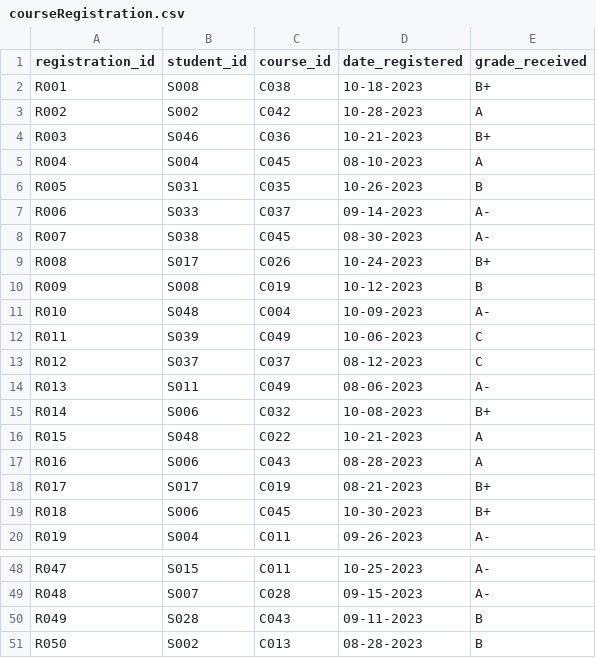
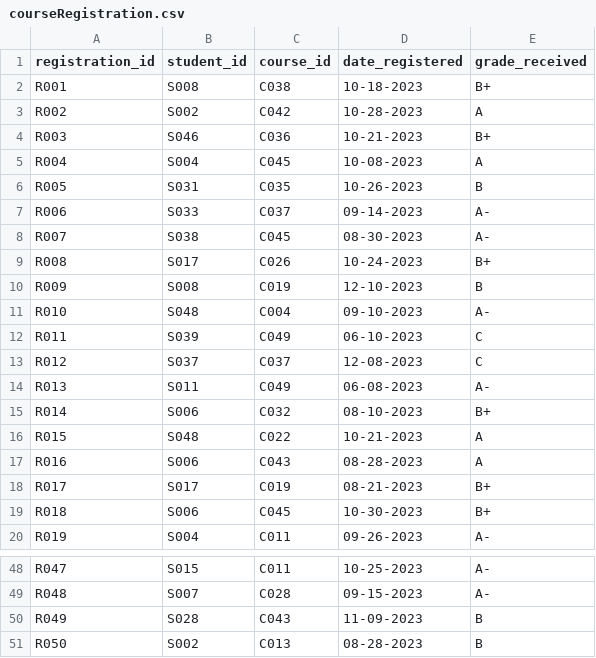
Before and after one commit to prajwal-cell/da18SqlTask2, a CSV file: courseRegistration.csv, drawn as a sheet; only a part is shown, gaps mark what is left out; the diff covers the shown part only.

```diff
--- a/courseRegistration.csv
+++ b/courseRegistration.csv
@@ -4,3 +4,3 @@ R002,S002,C042,10-28-2023,A
 R003,S046,C036,10-21-2023,B+
-R004,S004,C045,08-10-2023,A
+R004,S004,C045,10-08-2023,A
 R005,S031,C035,10-26-2023,B
@@ -9,8 +9,8 @@ R007,S038,C045,08-30-2023,A-
 R008,S017,C026,10-24-2023,B+
-R009,S008,C019,10-12-2023,B
-R010,S048,C004,10-09-2023,A-
-R011,S039,C049,10-06-2023,C
-R012,S037,C037,08-12-2023,C
-R013,S011,C049,08-06-2023,A-
-R014,S006,C032,10-08-2023,B+
+R009,S008,C019,12-10-2023,B
+R010,S048,C004,09-10-2023,A-
+R011,S039,C049,06-10-2023,C
+R012,S037,C037,12-08-2023,C
+R013,S011,C049,06-08-2023,A-
+R014,S006,C032,08-10-2023,B+
 R015,S048,C022,10-21-2023,A
@@ -49,3 +49,3 @@ R047,S015,C011,10-25-2023,A-
 R048,S007,C028,09-15-2023,A-
-R049,S028,C043,09-11-2023,B
+R049,S028,C043,11-09-2023,B
 R050,S002,C013,08-28-2023,B
```
Also changed, not shown: 11 edited cells elsewhere in this file, 2 other files.
